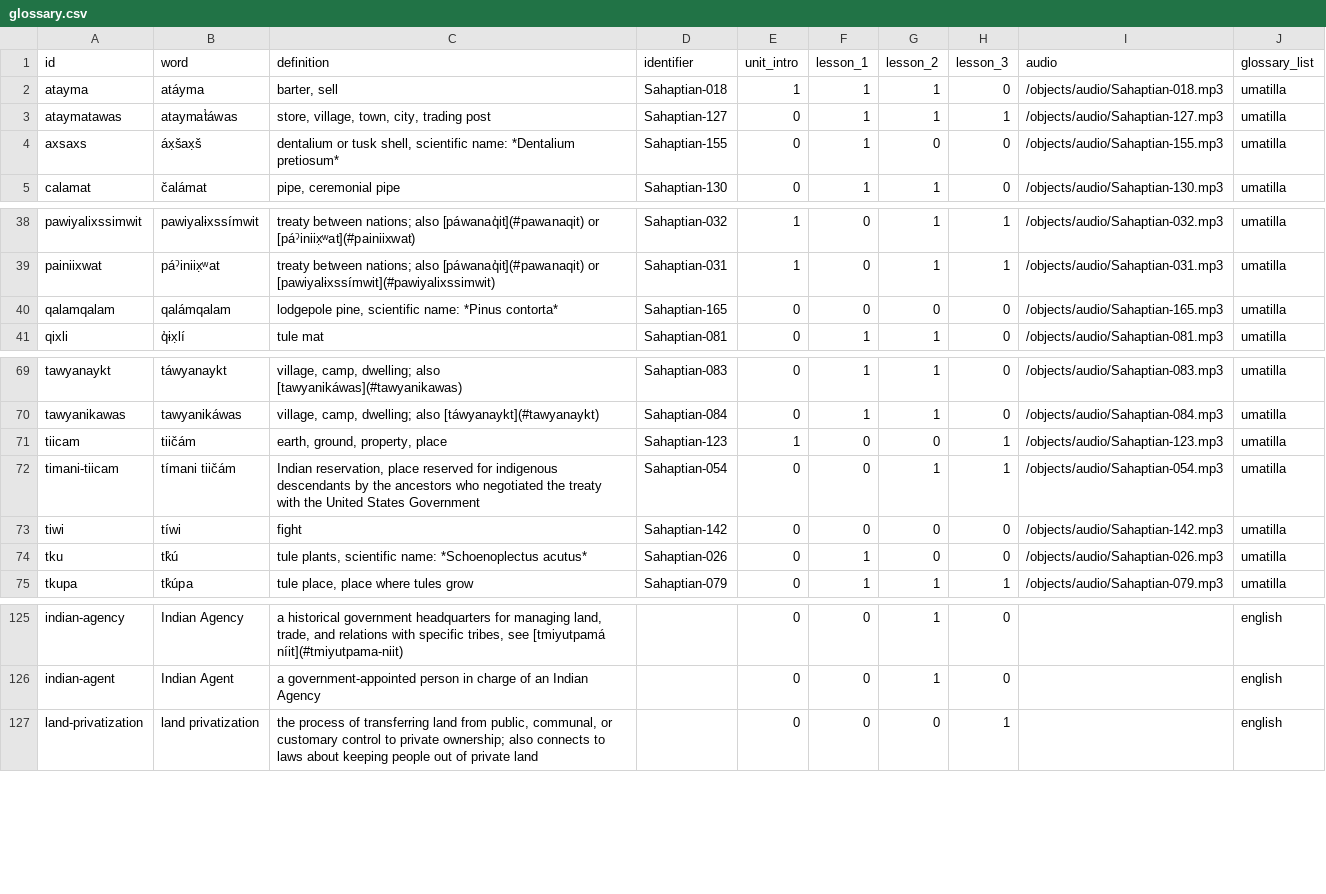
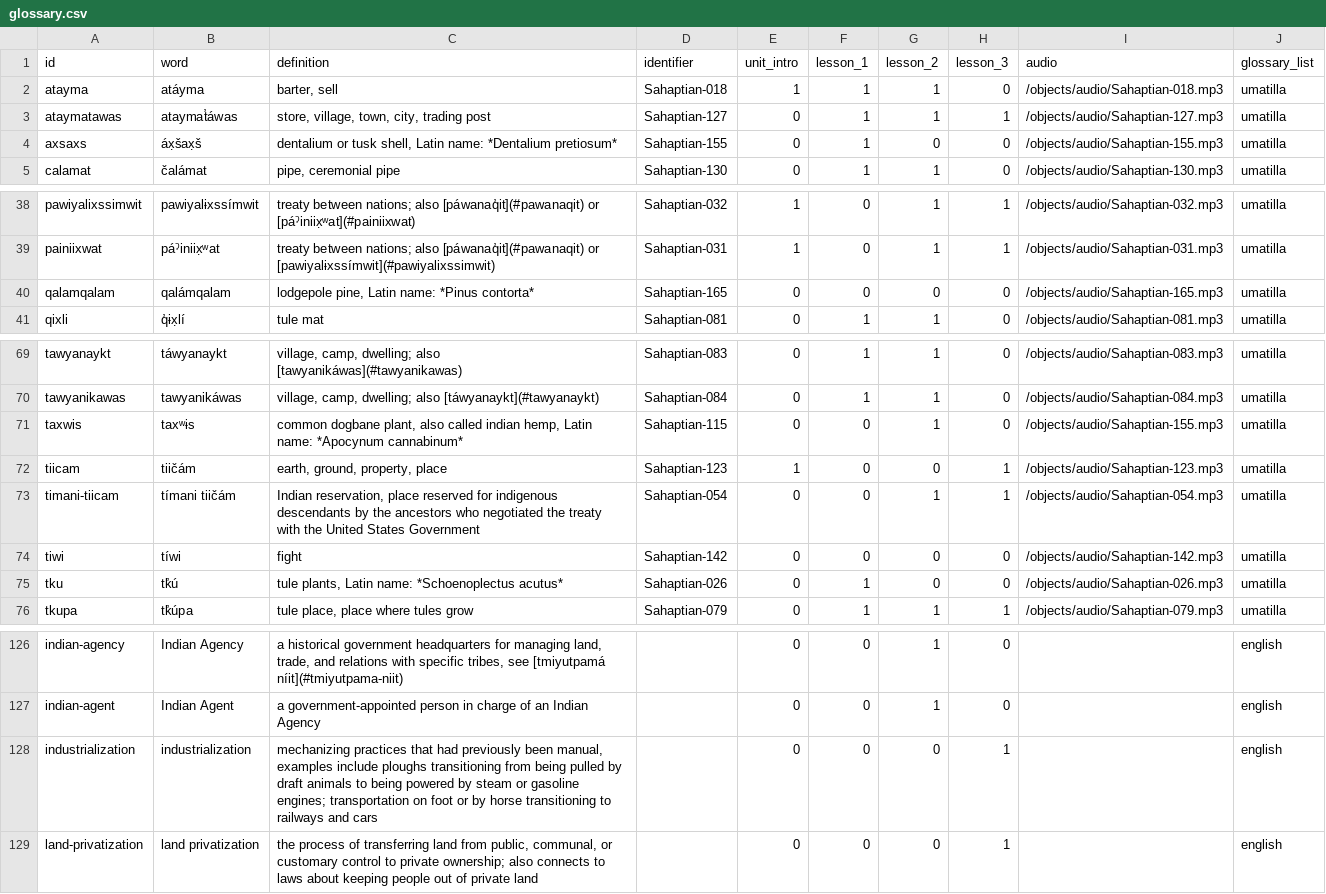
Before and after one commit to Tule-Place-Teachings/tule-place-teachings.github.io, a CSV file: _data/glossary.csv, drawn as a sheet; only a part is shown, gaps mark what is left out.

Commit message:
Update glossary.csv
Added "taxwis" to umatilla language glossary and "industrialization" to english glossary

```diff
--- a/_data/glossary.csv
+++ b/_data/glossary.csv
@@ -3,3 +3,3 @@ atayma,atáyma,"barter, sell",Sahaptian-018,1,1,1,0,/objects/audio/Sahaptian-018
 ataymatawas,ataymat̓áwas,"store, village, town, city, trading post",Sahaptian-127,0,1,1,1,/objects/audio/Sahaptian-127.mp3,umatilla
-axsaxs,áx̣šax̣š,"dentalium or tusk shell, scientific name: *Dentalium pretiosum*",Sahaptian-155,0,1,0,0,/objects/audio/Sahaptian-155.mp3,umatilla
+axsaxs,áx̣šax̣š,"dentalium or tusk shell, Latin name: *Dentalium pretiosum*",Sahaptian-155,0,1,0,0,/objects/audio/Sahaptian-155.mp3,umatilla
 calamat,čalámat,"pipe, ceremonial pipe",Sahaptian-130,0,1,1,0,/objects/audio/Sahaptian-130.mp3,umatilla
@@ -39,3 +39,3 @@ pawiyalixssimwit,pawiyalɨxssímwit,treaty between nations; also [páwanaq̓it](
 painiixwat,páˀiniix̣ʷat,treaty between nations; also [páwanaq̓it](#pawanaqit) or [pawiyalɨxssímwit](#pawiyalixssimwit),Sahaptian-031,1,0,1,1,/objects/audio/Sahaptian-031.mp3,umatilla
-qalamqalam,qalámqalam,"lodgepole pine, scientific name: *Pinus contorta*",Sahaptian-165,0,0,0,0,/objects/audio/Sahaptian-165.mp3,umatilla
+qalamqalam,qalámqalam,"lodgepole pine, Latin name: *Pinus contorta*",Sahaptian-165,0,0,0,0,/objects/audio/Sahaptian-165.mp3,umatilla
 qixli,q̓ɨx̣lí,tule mat,Sahaptian-081,0,1,1,0,/objects/audio/Sahaptian-081.mp3,umatilla
@@ -70,2 +70,3 @@ tawyanaykt,táwyanaykt,"village, camp, dwelling; also [tawyanikáwas](#tawyanika
 tawyanikawas,tawyanikáwas,"village, camp, dwelling; also [táwyanaykt](#tawyanaykt)",Sahaptian-084,0,1,1,0,/objects/audio/Sahaptian-084.mp3,umatilla
+taxwis,taxʷɨs,"common dogbane plant, also called indian hemp, Latin name: *Apocynum cannabinum*",Sahaptian-115,0,0,1,0,/objects/audio/Sahaptian-155.mp3,umatilla
 tiicam,tiičám,"earth, ground, property, place",Sahaptian-123,1,0,0,1,/objects/audio/Sahaptian-123.mp3,umatilla
@@ -73,3 +74,3 @@ timani-tiicam,tímani tiičám,"Indian reservation, place reserved for indigenou
 tiwi,tíwi,fight,Sahaptian-142,0,0,0,0,/objects/audio/Sahaptian-142.mp3,umatilla
-tku,tk̓ú,"tule plants, scientific name: *Schoenoplectus acutus*",Sahaptian-026,0,1,0,0,/objects/audio/Sahaptian-026.mp3,umatilla
+tku,tk̓ú,"tule plants, Latin name: *Schoenoplectus acutus*",Sahaptian-026,0,1,0,0,/objects/audio/Sahaptian-026.mp3,umatilla
 tkupa,tk̓úpa,"tule place, place where tules grow",Sahaptian-079,0,1,1,1,/objects/audio/Sahaptian-079.mp3,umatilla
@@ -126,2 +127,3 @@ indian-agency,Indian Agency,"a historical government headquarters for managing l
 indian-agent,Indian Agent,a government-appointed person in charge of an Indian Agency,,0,0,1,0,,english
+industrialization,industrialization,"mechanizing practices that had previously been manual, examples include ploughs transitioning from being pulled by draft animals to being powered by steam or gasoline engines; transportation on foot or by horse transitioning to railways and cars",,0,0,0,1,,english
 land-privatization,land privatization,"the process of transferring land from public, communal, or customary control to private ownership; also connects to laws about keeping people out of private land",,0,0,0,1,,english
```
